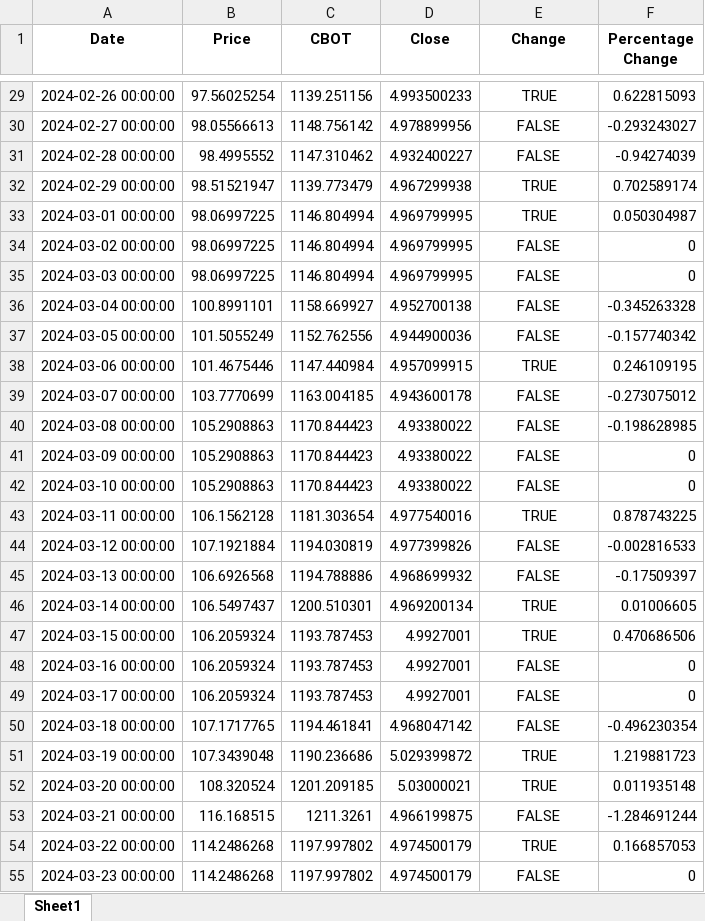
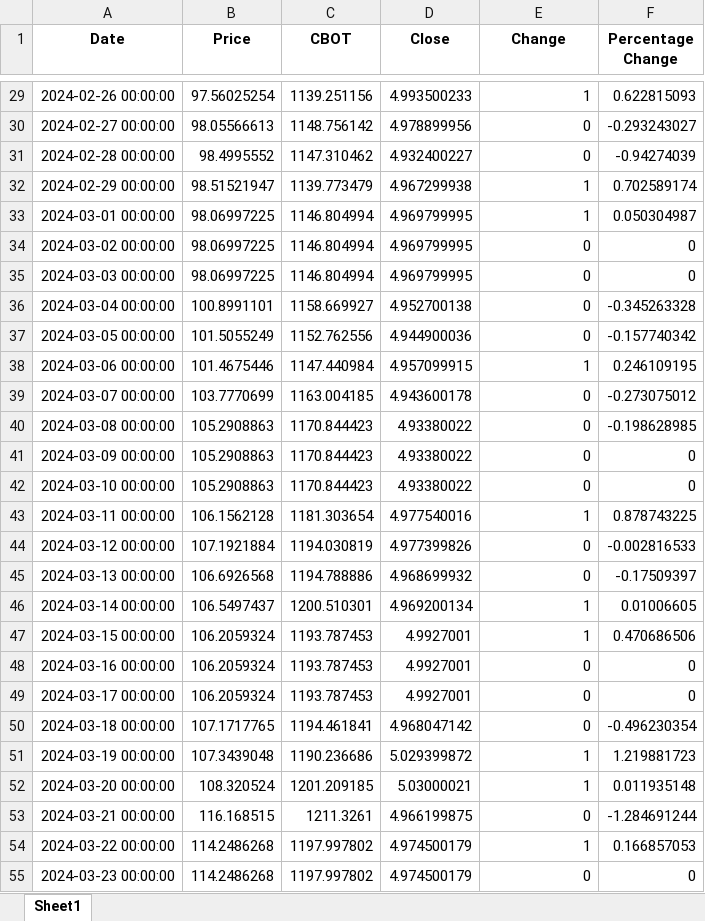
Before and after one commit to Miguelmdcc/Desafio_IA, an Excel workbook: Data/mercado-desafio-tratado.xlsx, sheet Sheet1, drawn as a sheet; only a part is shown, gaps mark what is left out; values as stored, in another font and other column widths than the file's, no borders; the diff covers the shown part only; the diff names each change by its address in the sheet, - before the commit and + after, or states it on an @@ line.

```diff
--- a/Data/mercado-desafio-tratado.xlsx (sheet Sheet1)
+++ b/Data/mercado-desafio-tratado.xlsx (sheet Sheet1)
-E29:E55 alignment: center
+E29:E55 alignment: right
-E29 (Change): TRUE
+E29 (Change): 1
-E30:E31 (Change): FALSE
+E30:E31 (Change): 0
-E32:E33 (Change): TRUE
+E32:E33 (Change): 1
-E34:E37 (Change): FALSE
+E34:E37 (Change): 0
-E38 (Change): TRUE
+E38 (Change): 1
-E39:E42 (Change): FALSE
+E39:E42 (Change): 0
-E43 (Change): TRUE
+E43 (Change): 1
-E44:E45 (Change): FALSE
+E44:E45 (Change): 0
-E46:E47 (Change): TRUE
+E46:E47 (Change): 1
-E48:E50 (Change): FALSE
+E48:E50 (Change): 0
-E51:E52 (Change): TRUE
+E51:E52 (Change): 1
-E53 (Change): FALSE
+E53 (Change): 0
-E54 (Change): TRUE
+E54 (Change): 1
-E55 (Change): FALSE
+E55 (Change): 0
```
Also changed, not shown: 254 edited cells and cell formats elsewhere in this sheet, 2 other files.
